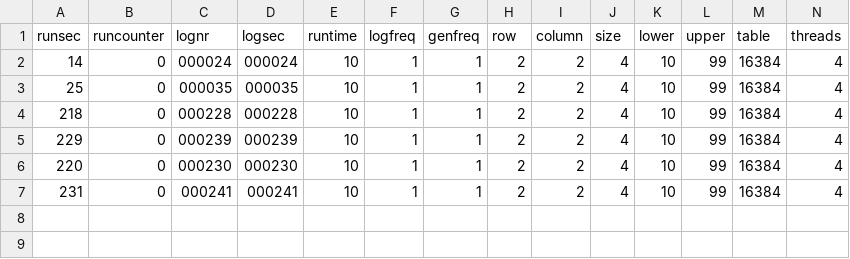
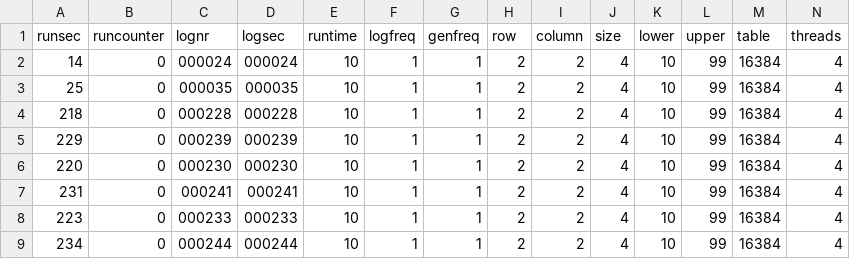
Before and after one commit to tomposbea/BencmarkingTool, a CSV file: results/MatrixReports.csv, drawn as a sheet; only a part is shown; rows hold the shown columns only; the diff names each change by its address in the sheet, - before the commit and + after, or states it on an @@ line.

Commit message:
result check

```diff
--- a/results/MatrixReports.csv
+++ b/results/MatrixReports.csv
+row 8: 223 | 0 | 000233 | 000233 | 10 | 1 | 1 | 2 | 2 | 4 | 10 | 99 | 16384 | 4
+row 9: 234 | 0 | 000244 | 000244 | 10 | 1 | 1 | 2 | 2 | 4 | 10 | 99 | 16384 | 4
```
Also changed, not shown: 1 other file.
